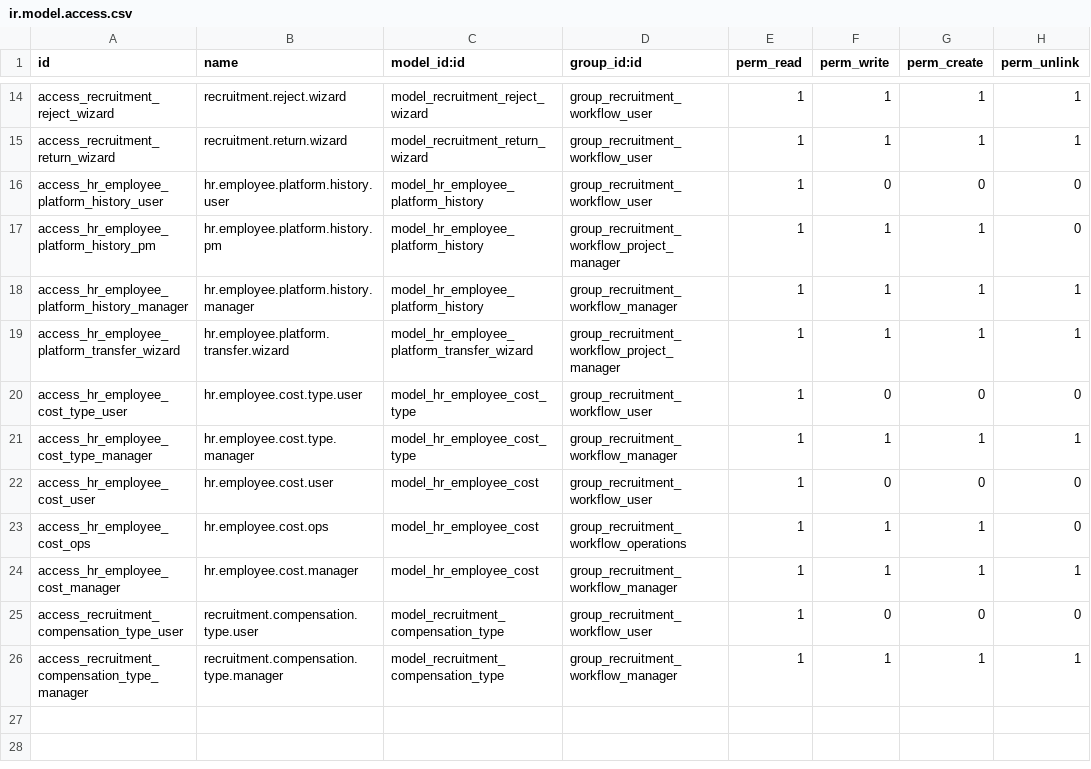
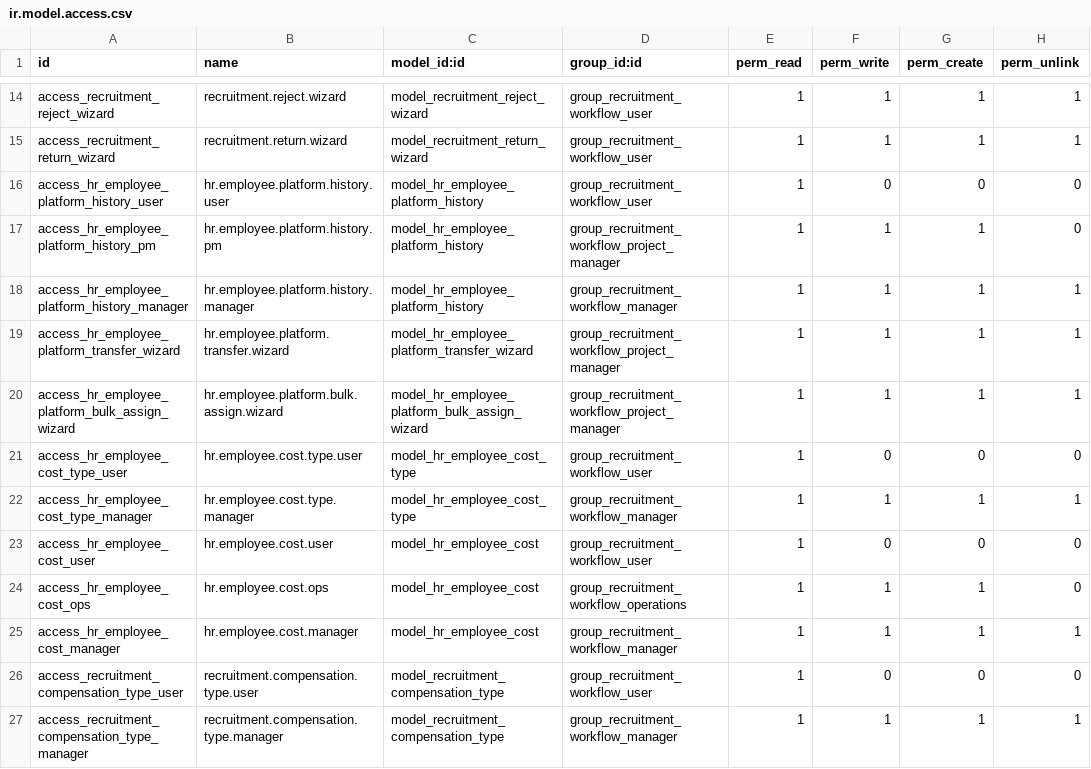
Before and after one commit to RaySaad/tabarikyan, a CSV file: recruitment_workflow/security/ir.model.access.csv, drawn as a sheet; only a part is shown, gaps mark what is left out.

Commit message:
Add bulk platform-assignment wizard for linking existing/legacy employees to a project - available as a list-view bulk action on Employees, reuses the same _open_platform_history logic as the single-employee transfer wizard

```diff
--- a/recruitment_workflow/security/ir.model.access.csv
+++ b/recruitment_workflow/security/ir.model.access.csv
@@ -19,2 +19,3 @@ access_hr_employee_platform_history_manager,hr.employee.platform.history.manager
 access_hr_employee_platform_transfer_wizard,hr.employee.platform.transfer.wizard,model_hr_employee_platform_transfer_wizard,group_recruitment_workflow_project_manager,1,1,1,1
+access_hr_employee_platform_bulk_assign_wizard,hr.employee.platform.bulk.assign.wizard,model_hr_employee_platform_bulk_assign_wizard,group_recruitment_workflow_project_manager,1,1,1,1
 access_hr_employee_cost_type_user,hr.employee.cost.type.user,model_hr_employee_cost_type,group_recruitment_workflow_user,1,0,0,0
```
Also changed, not shown: 6 other files.
